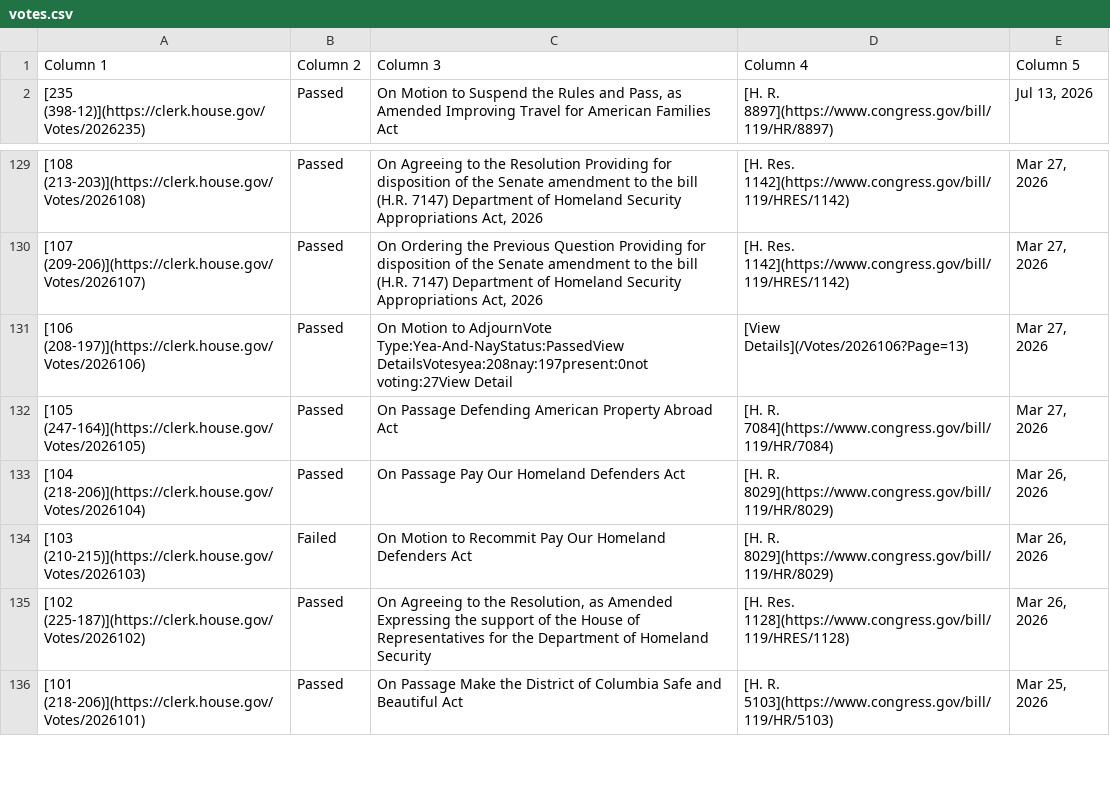
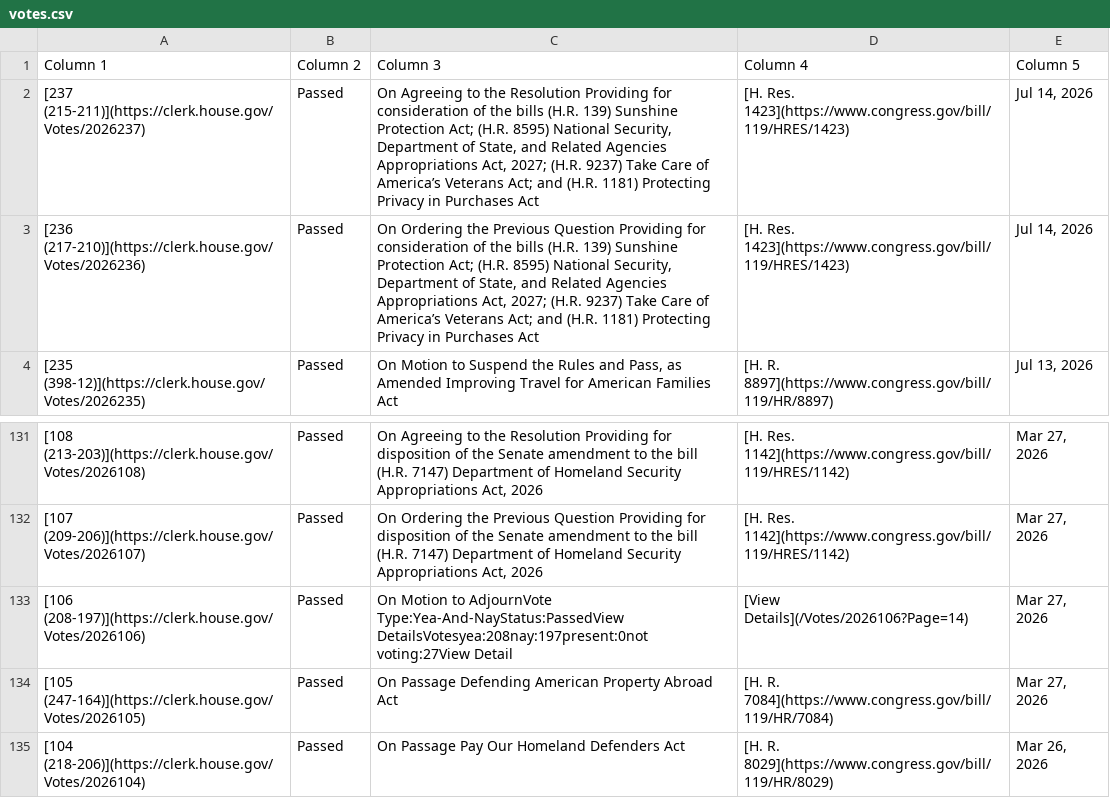
Before and after one commit to aomiller21/House_Votes, a CSV file: votes.csv, drawn as a sheet; only a part is shown, gaps mark what is left out; the shorter side is filled out with more unchanged rows.

```diff
--- a/votes.csv
+++ b/votes.csv
@@ -1,2 +1,4 @@
 Column 1,Column 2,Column 3,Column 4,Column 5
+[237 (215-211)](https://clerk.house.gov/Votes/2026237),Passed,"On Agreeing to the Resolution Providing for consideration of the bills (H.R. 139) Sunshine Protection Act; (H.R. 8595) National Security, Department of State, and Related Agencies Appropriations Act, 2027; (H.R. 9237) Take Care of America’s Veterans Act; and (H.R. 1181) Protecting Privacy in Purchases Act",[H. Res. 1423](https://www.congress.gov/bill/119/HRES/1423),"Jul 14, 2026"
+[236 (217-210)](https://clerk.house.gov/Votes/2026236),Passed,"On Ordering the Previous Question Providing for consideration of the bills (H.R. 139) Sunshine Protection Act; (H.R. 8595) National Security, Department of State, and Related Agencies Appropriations Act, 2027; (H.R. 9237) Take Care of America’s Veterans Act; and (H.R. 1181) Protecting Privacy in Purchases Act",[H. Res. 1423](https://www.congress.gov/bill/119/HRES/1423),"Jul 14, 2026"
 [235 (398-12)](https://clerk.house.gov/Votes/2026235),Passed,"On Motion to Suspend the Rules and Pass, as Amended Improving Travel for American Families Act",[H. R. 8897](https://www.congress.gov/bill/119/HR/8897),"Jul 13, 2026"
@@ -130,3 +132,3 @@ Column 1,Column 2,Column 3,Column 4,Column 5
 [107 (209-206)](https://clerk.house.gov/Votes/2026107),Passed,"On Ordering the Previous Question Providing for disposition of the Senate amendment to the bill (H.R. 7147) Department of Homeland Security Appropriations Act, 2026",[H. Res. 1142](https://www.congress.gov/bill/119/HRES/1142),"Mar 27, 2026"
-[106 (208-197)](https://clerk.house.gov/Votes/2026106),Passed,On Motion to AdjournVote Type:Yea-And-NayStatus:PassedView DetailsVotesyea:208nay:197present:0not voting:27View Detail,[View Details](/Votes/2026106?Page=13),"Mar 27, 2026"
+[106 (208-197)](https://clerk.house.gov/Votes/2026106),Passed,On Motion to AdjournVote Type:Yea-And-NayStatus:PassedView DetailsVotesyea:208nay:197present:0not voting:27View Detail,[View Details](/Votes/2026106?Page=14),"Mar 27, 2026"
 [105 (247-164)](https://clerk.house.gov/Votes/2026105),Passed,On Passage Defending American Property Abroad Act,[H. R. 7084](https://www.congress.gov/bill/119/HR/7084),"Mar 27, 2026"
```
